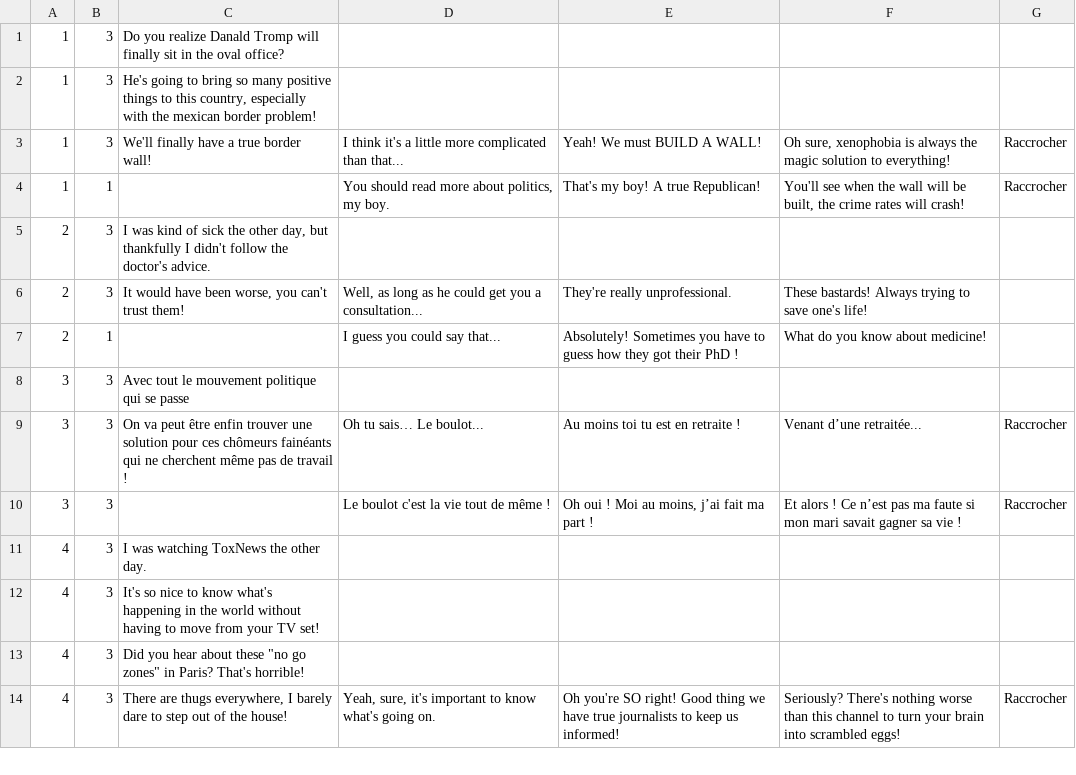
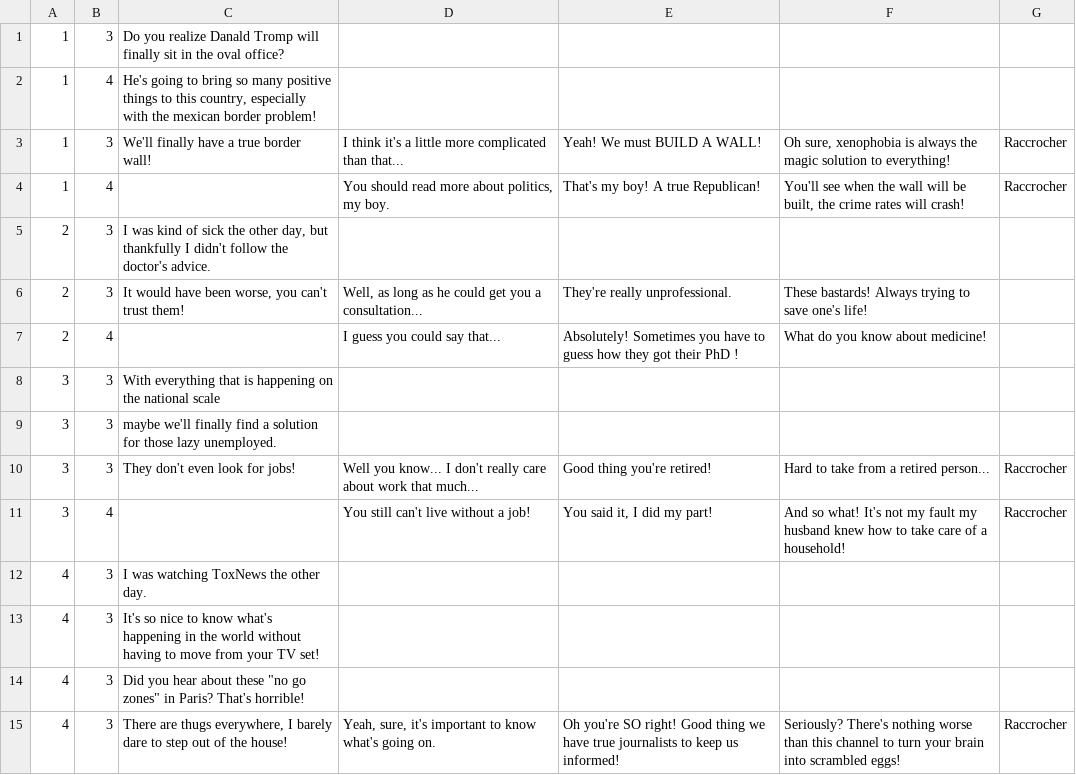
Before and after one commit to idaelDev/GGJ2017, a CSV file: Assets/Dialogs/Dialogue sheet - Positif.csv, drawn as a sheet; only a part is shown; the diff covers the shown part only.

```diff
--- a/Assets/Dialogs/Dialogue sheet - Positif.csv
+++ b/Assets/Dialogs/Dialogue sheet - Positif.csv
@@ -1,11 +1,12 @@
 1,3,Do you realize Danald Tromp will finally sit in the oval office?,,,,
-1,3,"He's going to bring so many positive things to this country, especially with the mexican border problem!",,,,
+1,4,"He's going to bring so many positive things to this country, especially with the mexican border problem!",,,,
 1,3,We'll finally have a true border wall!,I think it's a little more complicated than that...,Yeah! We must BUILD A WALL!,"Oh sure, xenophobia is always the magic solution to everything!","Raccrocher"
-1,1,,"You should read more about politics, my boy.",That's my boy! A true Republican!,"You'll see when the wall will be built, the crime rates will crash!","Raccrocher"
+1,4,,"You should read more about politics, my boy.",That's my boy! A true Republican!,"You'll see when the wall will be built, the crime rates will crash!","Raccrocher"
 2,3,"I was kind of sick the other day, but thankfully I didn't follow the doctor's advice.",,,,
 2,3,"It would have been worse, you can't trust them!","Well, as long as he could get you a consultation...",They're really unprofessional.,These bastards! Always trying to save one's life!,
-2,1,,I guess you could say that...,Absolutely! Sometimes you have to guess how they got their PhD !,What do you know about medicine!,
-3,3,Avec tout le mouvement politique qui se passe,,,,
-3,3,On va peut être enfin trouver une solution pour ces chômeurs fainéants qui ne cherchent même pas de travail !,Oh tu sais… Le boulot...,Au moins toi tu est en retraite !,Venant d’une retraitée...,"Raccrocher"
-3,3,,Le boulot c'est la vie tout de même !,"Oh oui ! Moi au moins, j’ai fait ma part !",Et alors ! Ce n’est pas ma faute si mon mari savait gagner sa vie !,"Raccrocher"
+2,4,,I guess you could say that...,Absolutely! Sometimes you have to guess how they got their PhD !,What do you know about medicine!,
+3,3,With everything that is happening on the national scale,,,,
+3,3,maybe we'll finally find a solution for those lazy unemployed.,,,,
+3,3,They don't even look for jobs!,Well you know... I don't really care about work that much...,Good thing you're retired!,Hard to take from a retired person...,"Raccrocher"
+3,4,,"You still can't live without a job!","You said it, I did my part!",And so what! It's not my fault my husband knew how to take care of a household!,"Raccrocher"
 4,3,I was watching ToxNews the other day.,,,,
```
Also changed, not shown: 16 added rows, 12 removed rows and 39 edited cells elsewhere in this file, Assets/Dialogs/Dialogue sheet - Bonus.csv, Assets/Dialogs/Dialogue sheet - Negatif.csv, 1 other file.
